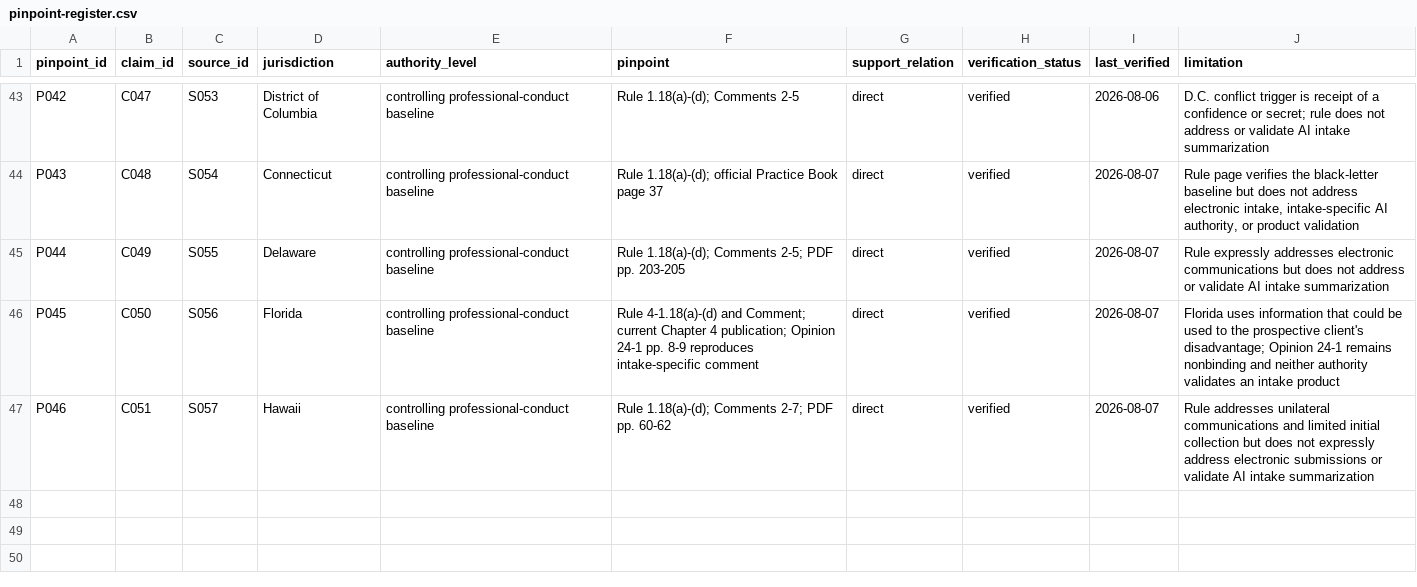
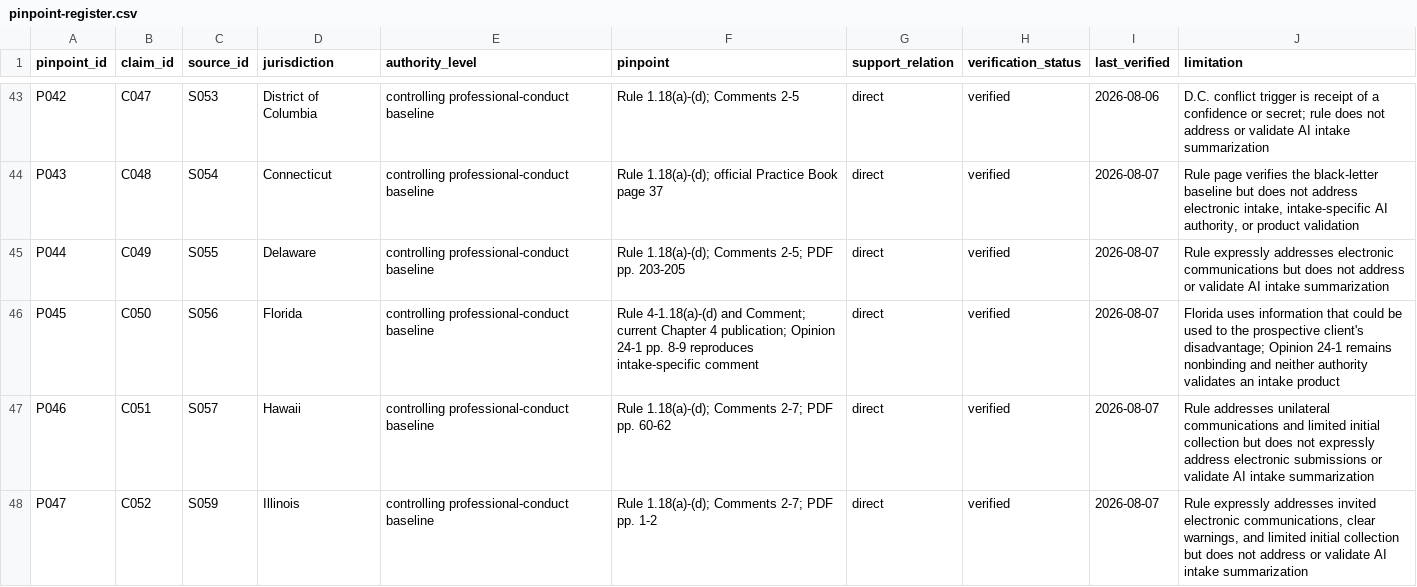
Before and after one commit to rn-collins/aloha-ai-consulting, a CSV file: content/decision-desk/01-intake/pinpoint-register.csv, drawn as a sheet; only a part is shown, gaps mark what is left out; the diff names each change by its address in the sheet, - before the commit and + after, or states it on an @@ line.

```diff
--- a/content/decision-desk/01-intake/pinpoint-register.csv
+++ b/content/decision-desk/01-intake/pinpoint-register.csv
+row 48: P047 | C052 | S059 | Illinois | controlling professional-conduct baseline | Rule 1.18(a)-(d); Comments 2-7; PDF pp. 1-2 | direct | verified | 2026-08-07 | Rule expressly addresses invited electronic communications, clear warnings, and limited initial collection but does not address or validate AI intake summarization
```
Also changed, not shown: content/decision-desk/01-intake/claim-ledger.csv, content/decision-desk/01-intake/jurisdiction-matrix.csv, 4 other files.
